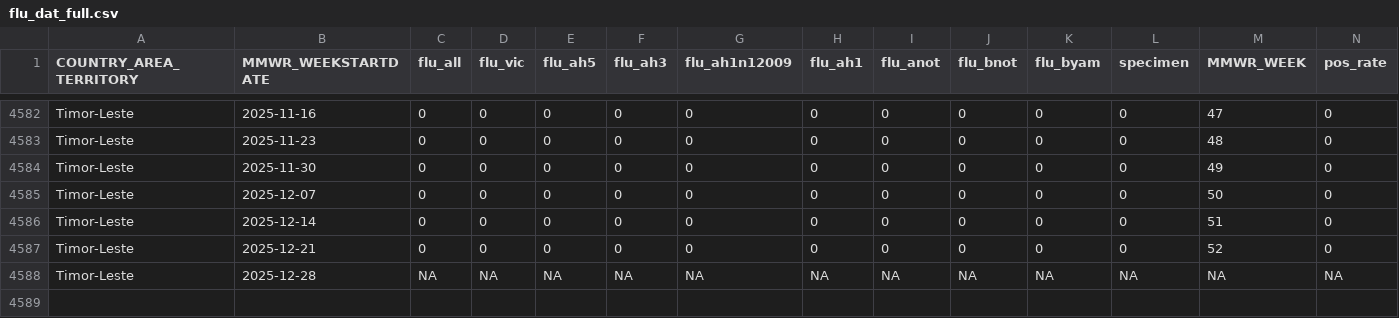
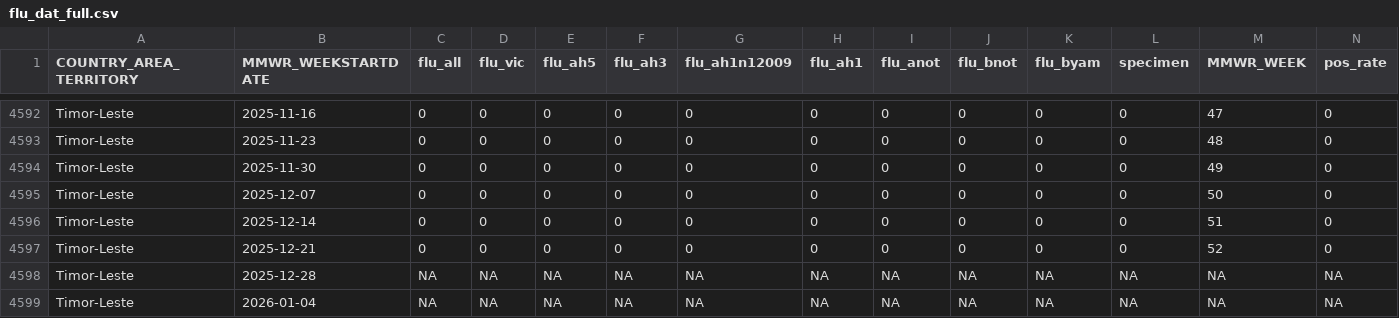
Before and after one commit to Dhihram/WHO_SEAR, a CSV file: Dat/flu_dat_full.csv, drawn as a sheet; only a part is shown, gaps mark what is left out; the diff covers the shown part only; the diff names each change by its address in the sheet, - before the commit and + after, or states it on an @@ line.

```diff
--- a/Dat/flu_dat_full.csv
+++ b/Dat/flu_dat_full.csv
+row 4599: Timor-Leste | 2026-01-04 | NA | NA | NA | NA | NA | NA | NA | NA | NA | NA | NA | NA
```
Also changed, not shown: 10 added rows and 5 edited cells elsewhere in this file, 1 other file.
